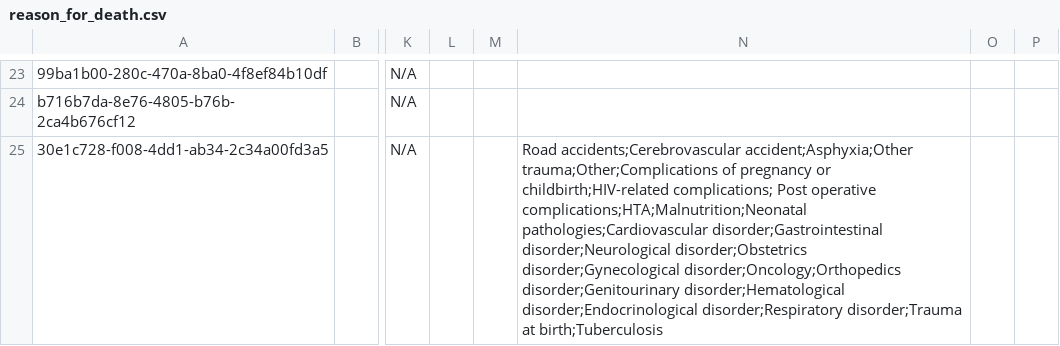
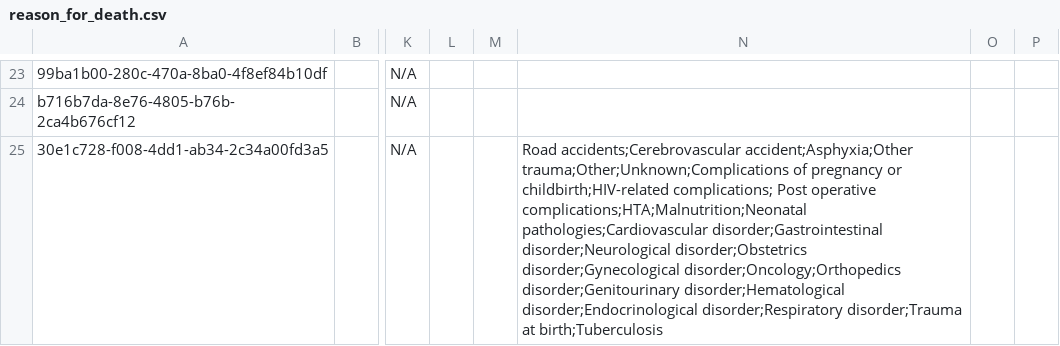
Before and after one commit to reagan-meant/openmrs-config-c2c, a CSV file: configuration/concepts/reason_for_death.csv, drawn as a sheet; only a part is shown, gaps mark what is left out; the diff names each change by its address in the sheet, - before the commit and + after, or states it on an @@ line.

Commit message:
HSC-24: Added reason for death concepts

```diff
--- a/configuration/concepts/reason_for_death.csv
+++ b/configuration/concepts/reason_for_death.csv
-N25: …accidents;Cerebrovascular accident;Asphyxia;Other trauma;Other;Complications of pregnancy…
+N25: …accidents;Cerebrovascular accident;Asphyxia;Other trauma;Other;Unknown;Complications of pregnancy…
```
